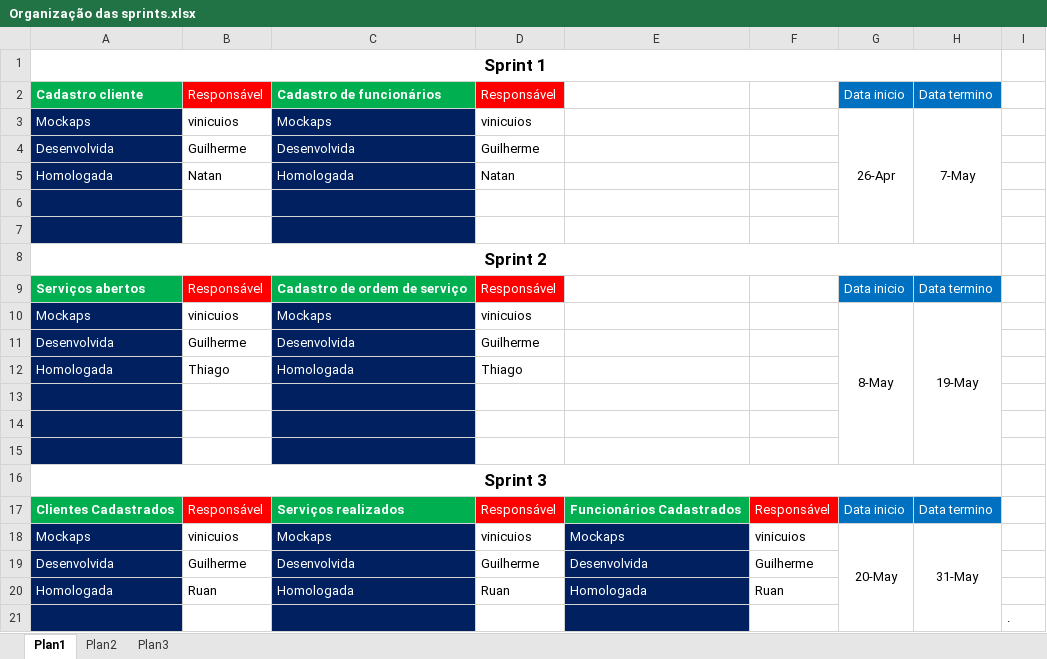
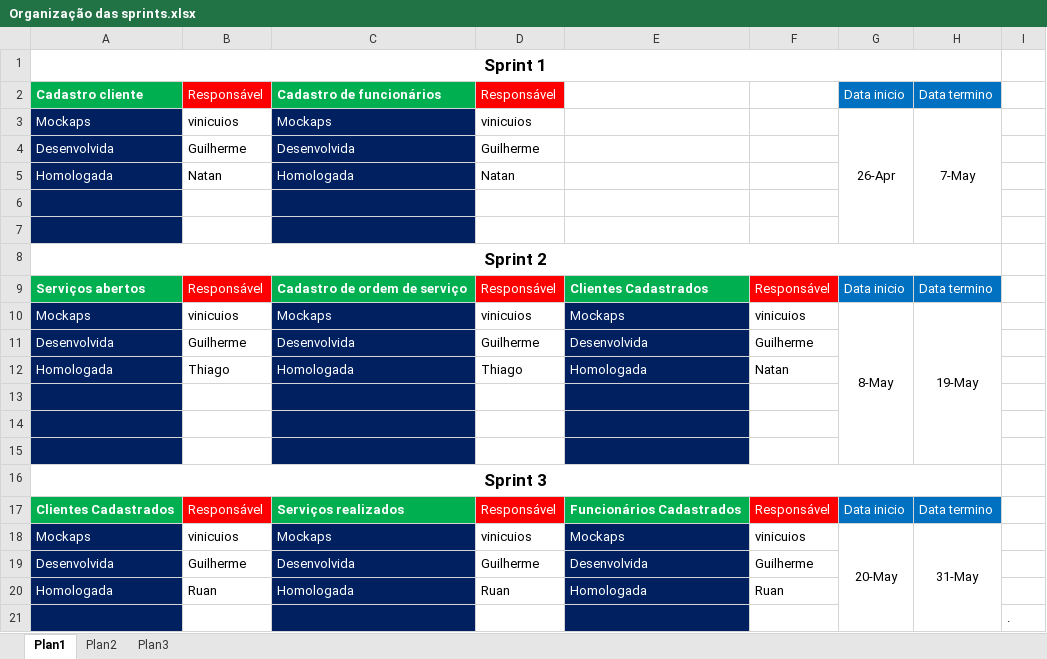
Before and after one commit to FaculdadeMaster/controle_estique, an Excel workbook: Organização das sprints.xlsx, sheet Plan1, drawn as a sheet; values as stored, in another font and other column widths than the file's, no borders; the diff names each change by its address in the sheet, - before the commit and + after, or states it on an @@ line.

Commit message:
Alterações nas prioridades das sprints

```diff
--- a/Organização das sprints.xlsx (sheet Plan1)
+++ b/Organização das sprints.xlsx (sheet Plan1)
-E9: (empty)
+E9: Clientes Cadastrados
-E9 fill: none
+E9 fill: #00B050
-F9: (empty)
+F9: Responsável
-F9 fill: none
+F9 fill: #FF0000
-E10: (empty)
+E10: Mockaps
-E10:E15 fill: none
+E10:E15 fill: #002060
-F10: (empty)
+F10: vinicuios
-E11: (empty)
+E11: Desenvolvida
-F11: (empty)
+F11: Guilherme
-E12: (empty)
+E12: Homologada
-F12: (empty)
+F12: Natan
```
Also changed, not shown: 3 other files.
